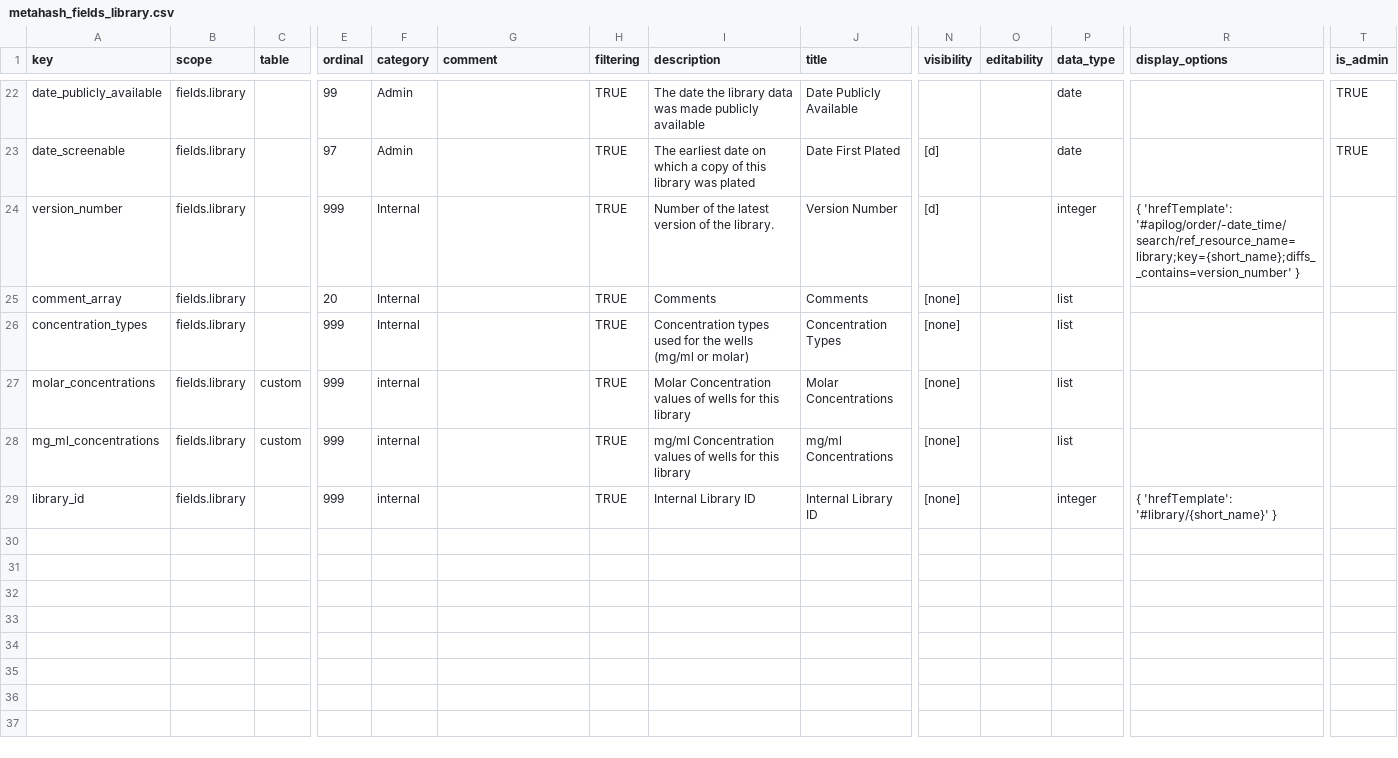
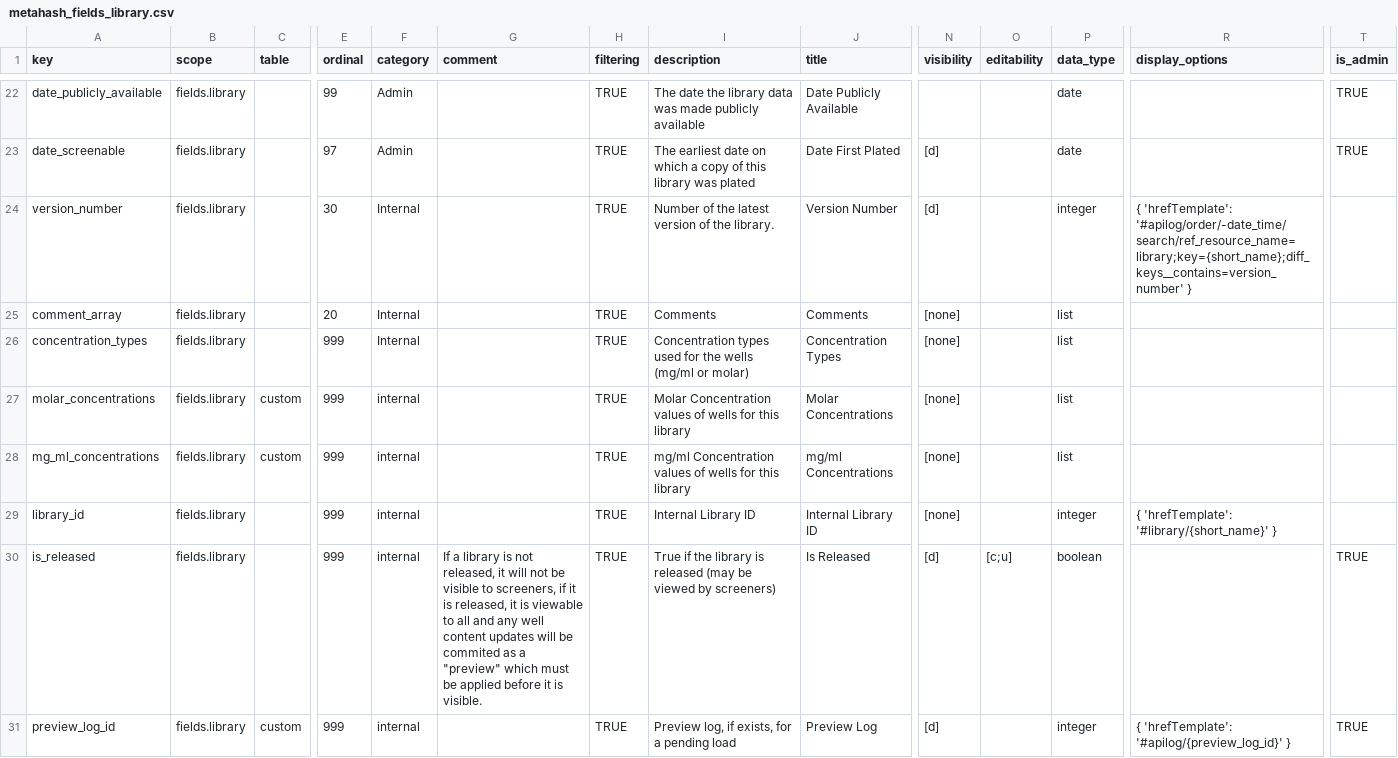
Before and after one commit to seanderickson/lims, a CSV file: db/static/api_init/metahash_fields_library.csv, drawn as a sheet; only a part is shown, gaps mark what is left out; rows hold the shown columns only; the diff names each change by its address in the sheet, - before the commit and + after, or states it on an @@ line.

```diff
--- a/db/static/api_init/metahash_fields_library.csv
+++ b/db/static/api_init/metahash_fields_library.csv
-E24 (ordinal): 999
+E24 (ordinal): 30
-R24 (display_options): { 'hrefTemplate': '#apilog/order/-date_time/search/ref_resource_name=library;key={short_name};diffs__contains=version_number' }
+R24 (display_options): { 'hrefTemplate': '#apilog/order/-date_time/search/ref_resource_name=library;key={short_name};diff_keys__contains=version_number' }
+row 30: is_released | fields.library |  | 999 | internal | If a library is not released, it will not be visible to screeners, if it is released, it is viewable to all and any well content updates will be commited as a "preview" which must be applied before it is visible. | TRUE | True if the library is released (may be viewed by screeners) | Is Released | [d] | [c;u] | boolean |  | TRUE
+row 31: preview_log_id | fields.library | custom | 999 | internal |  | TRUE | Preview log, if exists, for a pending load | Preview Log | [d] |  | integer | { 'hrefTemplate': '#apilog/{preview_log_id}' } | TRUE
```
Also changed, not shown: db/static/api_init/metahash_fields_copywell.csv, db/static/api_init/metahash_fields_smallmoleculereagent.csv, 26 other files.
